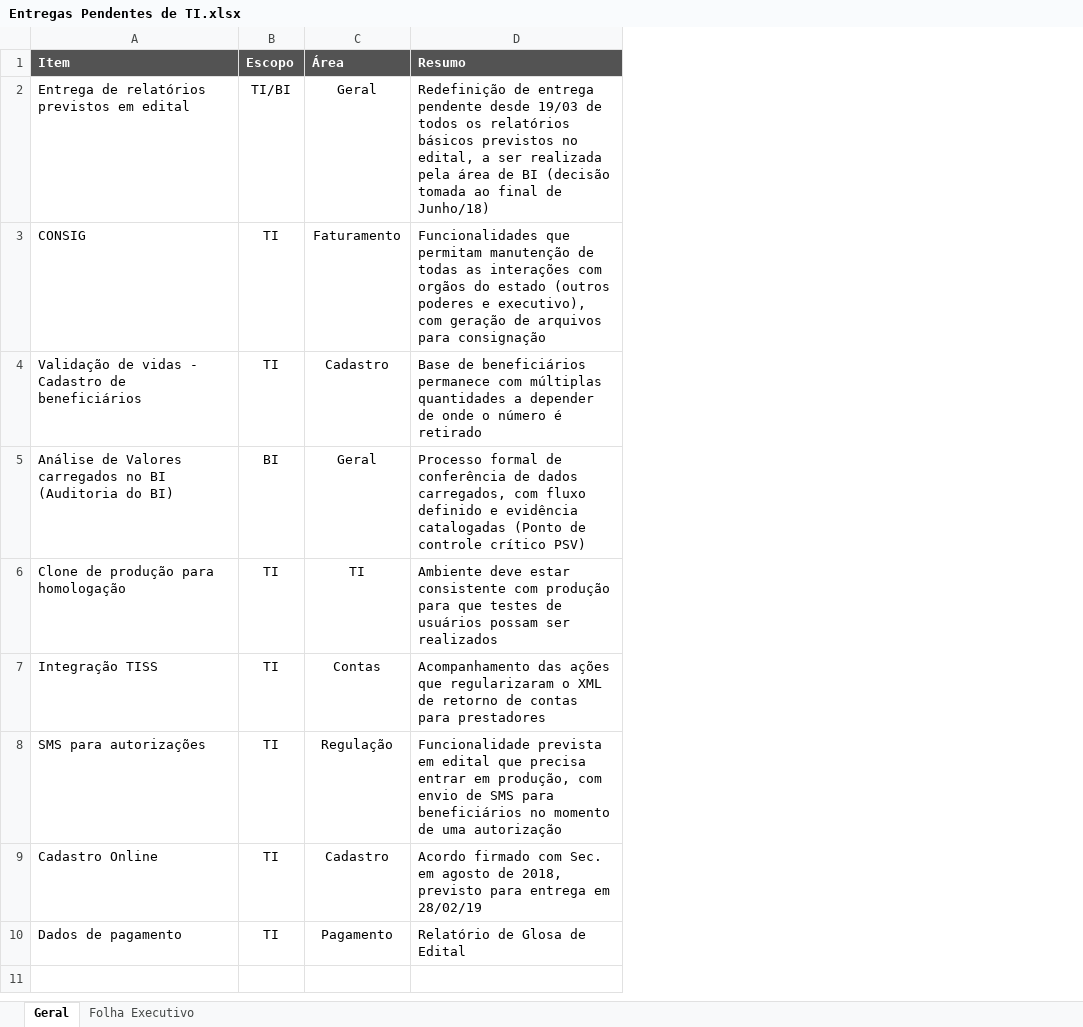
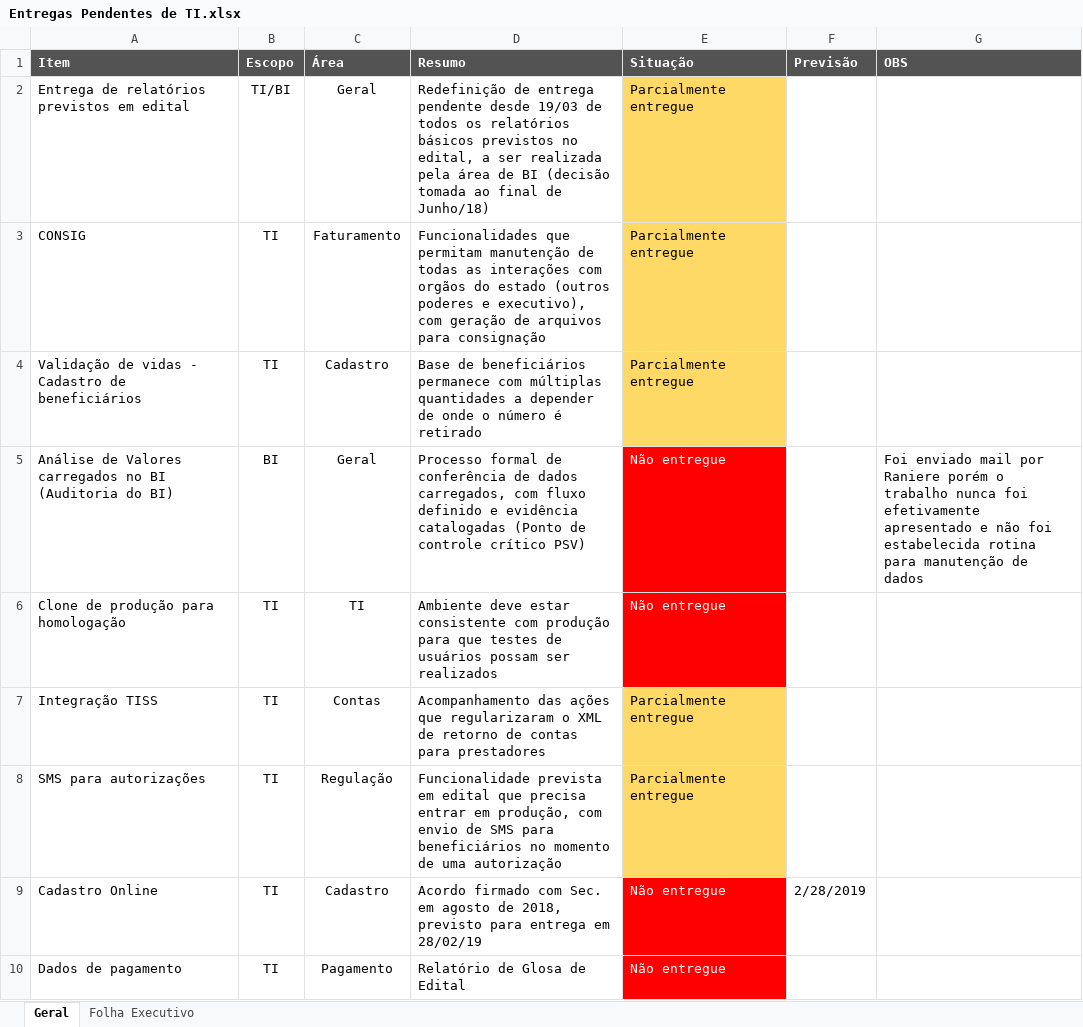
Before and after one commit to Nmuaddib/RGitRep, an Excel workbook: Arquivos Externos/Entregas Pendentes de TI.xlsx, sheet Geral, drawn as a sheet; values as stored, in another font and other column widths than the file's, no borders; charts and pictures not drawn; the diff names each change by its address in the sheet, - before the commit and + after, or states it on an @@ line.

Commit message:
WR

```diff
--- a/Arquivos Externos/Entregas Pendentes de TI.xlsx (sheet Geral)
+++ b/Arquivos Externos/Entregas Pendentes de TI.xlsx (sheet Geral)
+column E (Situação), rows 2-10: Parcialmente entregue | Parcialmente entregue | Parcialmente entregue | Não entregue | Não entregue | Parcialmente entregue | Parcialmente entregue | Não entregue | Não entregue
+column F (Previsão), row 9: 2/28/2019
+column G (OBS), row 5: Foi enviado mail por Raniere porém o trabalho nunca foi efetivamente apresentado e não foi estabelecida rotina para manutenção de dados
```
Also changed, not shown: sheet Folha Executivo, charts or pictures.
